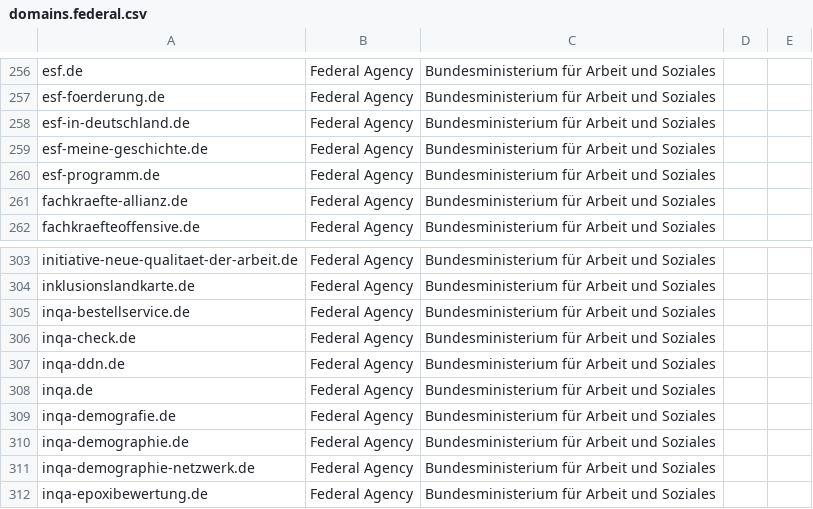
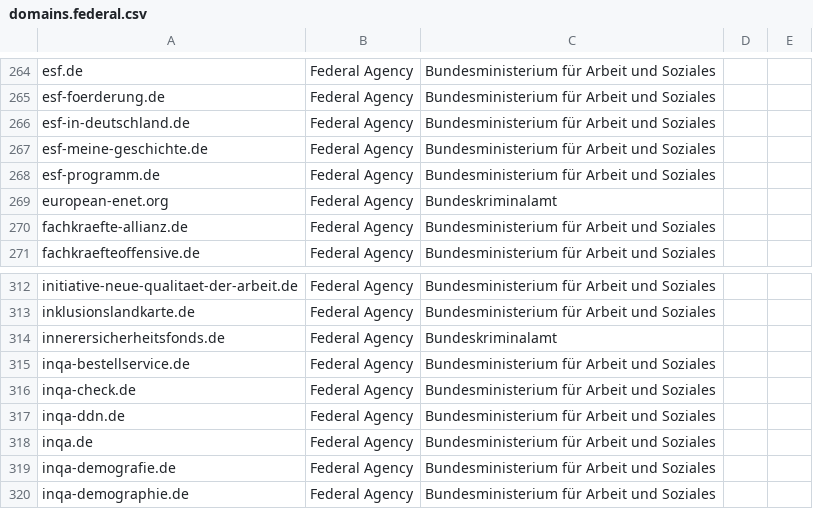
Before and after one commit to robbi5/german-gov-domains, a CSV file: data/domains.federal.csv, drawn as a sheet; only a part is shown, gaps mark what is left out; the shorter side is filled out with more unchanged rows; the diff covers the shown part only.

```diff
--- a/data/domains.federal.csv
+++ b/data/domains.federal.csv
@@ -260,2 +268,3 @@ esf-meine-geschichte.de,Federal Agency,Bundesministerium für Arbeit und Soziale
 esf-programm.de,Federal Agency,Bundesministerium für Arbeit und Soziales,,
+european-enet.org,Federal Agency,Bundeskriminalamt,,
 fachkraefte-allianz.de,Federal Agency,Bundesministerium für Arbeit und Soziales,,
@@ -304,2 +313,3 @@ initiative-neue-qualitaet-der-arbeit.de,Federal Agency,Bundesministerium für Ar
 inklusionslandkarte.de,Federal Agency,Bundesministerium für Arbeit und Soziales,,
+innerersicherheitsfonds.de,Federal Agency,Bundeskriminalamt,,
 inqa-bestellservice.de,Federal Agency,Bundesministerium für Arbeit und Soziales,,
```
Also changed, not shown: 12 added rows elsewhere in this file, data/domains.csv, 3 other files.
